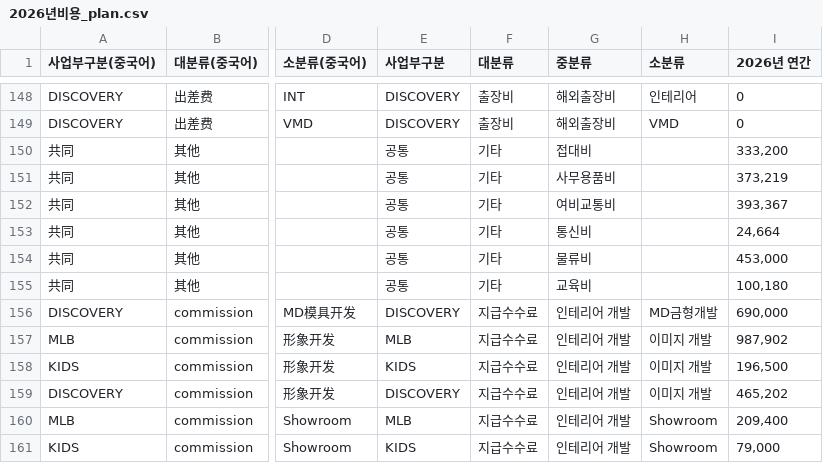
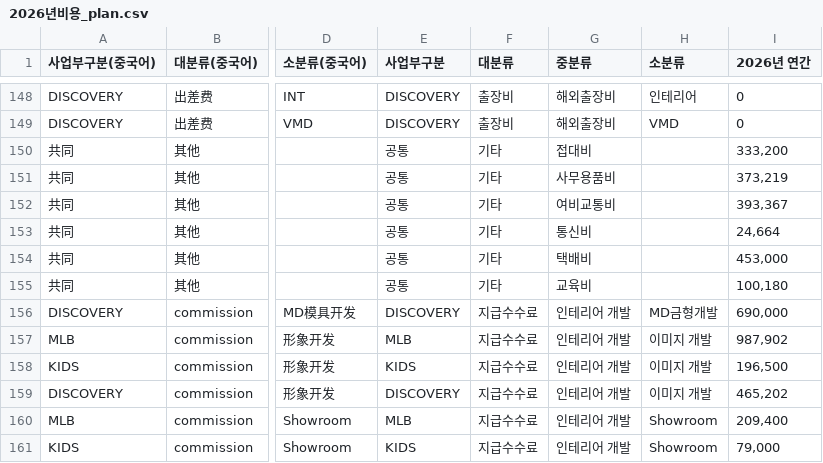
Before and after one commit to xuanm0221-dev/-, a CSV file: 파일/2026년비용_plan.csv, drawn as a sheet; only a part is shown, gaps mark what is left out; the diff names each change by its address in the sheet, - before the commit and + after, or states it on an @@ line.

```diff
--- a/파일/2026년비용_plan.csv
+++ b/파일/2026년비용_plan.csv
-G154 (중분류): 물류비
+G154 (중분류): 택배비
```
Also changed, not shown: 파일/2026년비용_actual.csv, 12 other files.
